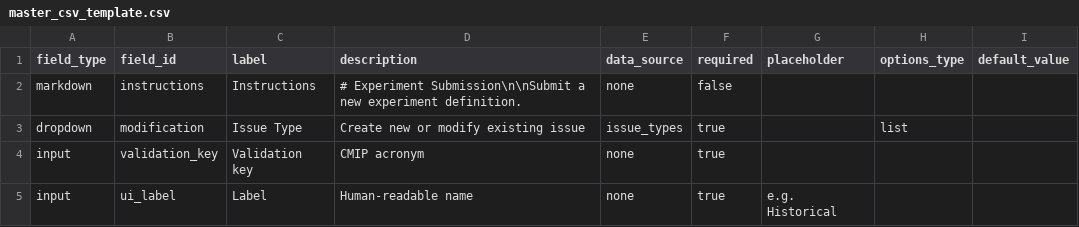
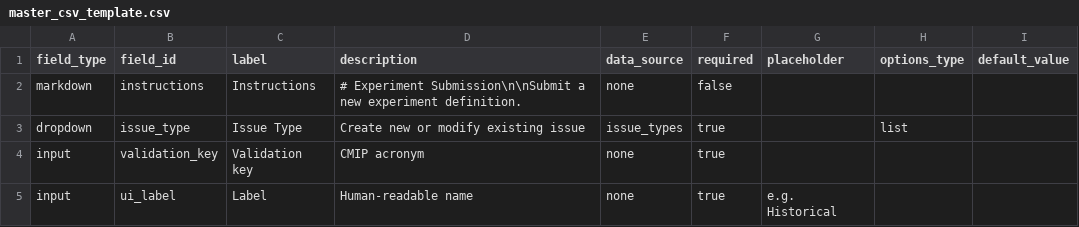
Before and after one commit to mo-laurenboon/WCRP-universe-template-generation-workflow, a CSV file: master_csv_template.csv, drawn as a sheet; only a part is shown.

Commit message:
Update master_csv_template.csv

```diff
--- a/master_csv_template.csv
+++ b/master_csv_template.csv
@@ -2,3 +2,3 @@ field_type,field_id,label,description,data_source,required,placeholder,options_t
 markdown,instructions,Instructions,"# Experiment Submission\n\nSubmit a new experiment definition.",none,false,"","",""
-dropdown,modification,Issue Type,"Create new or modify existing issue",issue_types,true,"",list,""
+dropdown,issue_type,Issue Type,"Create new or modify existing issue",issue_types,true,"",list,""
 input,validation_key,Validation key,"CMIP acronym",none,true,"","",""
```
